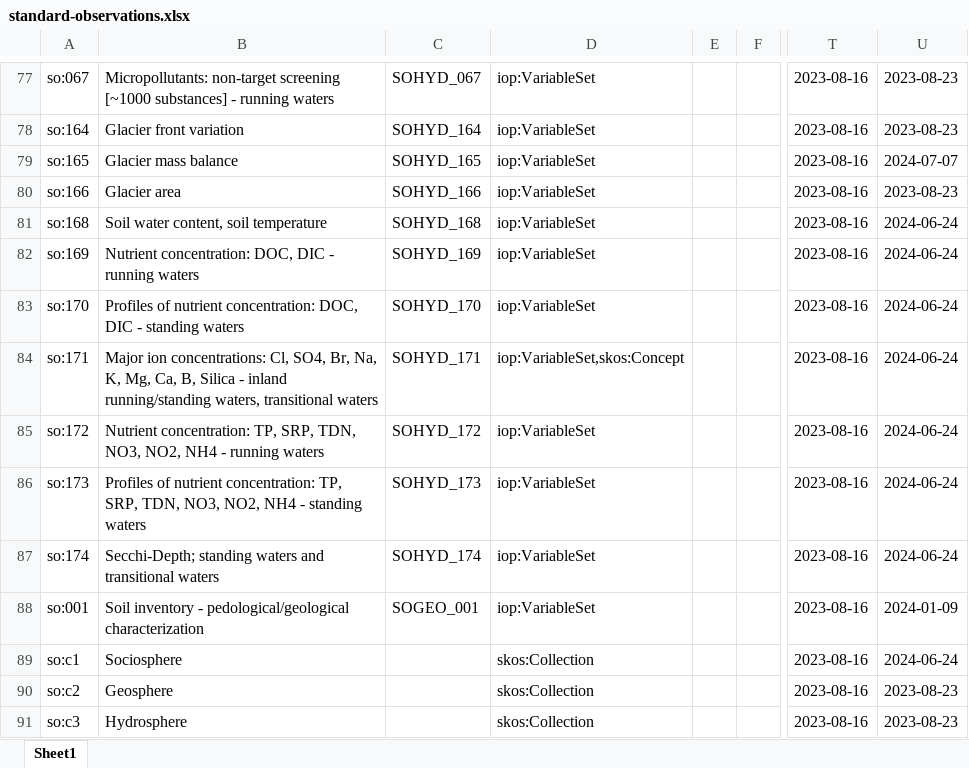
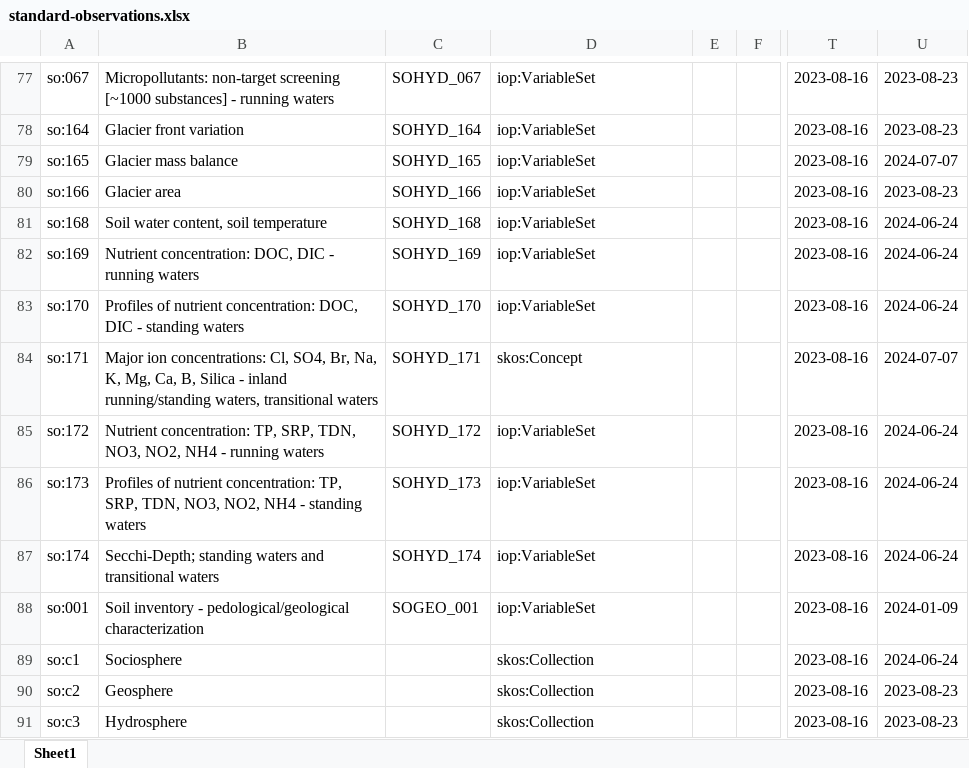
Before and after one commit to LTER-Europe/SO, an Excel workbook: standard-observations.xlsx, sheet Sheet1, drawn as a sheet; only a part is shown, gaps mark what is left out; values as stored, in another font and other column widths than the file's, no borders; the diff names each change by its address in the sheet, - before the commit and + after, or states it on an @@ line.

```diff
--- a/standard-observations.xlsx (sheet Sheet1)
+++ b/standard-observations.xlsx (sheet Sheet1)
-D84: iop:VariableSet,skos:Concept
+D84: skos:Concept
-U84: 2024-06-24
+U84: 2024-07-07
```
Also changed, not shown: 3 other files.
